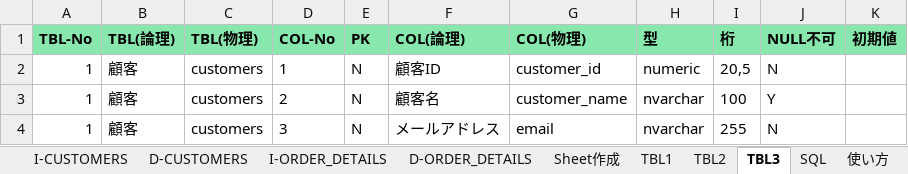
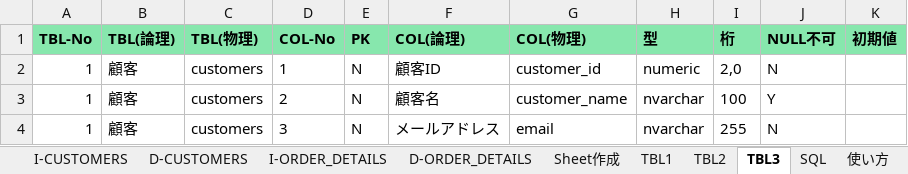
Before and after one commit to mevius02/tool, an Excel workbook: MCR/CreateSQL/CreateSQL.xlsm, sheet TBL3, drawn as a sheet; only a part is shown; values as stored, in another font and other column widths than the file's, no borders; the diff names each change by its address in the sheet, - before the commit and + after, or states it on an @@ line.

```diff
--- a/MCR/CreateSQL/CreateSQL.xlsm (sheet TBL3)
+++ b/MCR/CreateSQL/CreateSQL.xlsm (sheet TBL3)
-I2 (桁): 20,5
+I2 (桁): 2,0
```
Also changed, not shown: sheet D-CUSTOMERS, sheet I-CUSTOMERS, charts or pictures, MCR/CreateCSV/CreateCSV.xlsm, MCR/MyBatisGenerator/MyBatisGenerator.xlsm, 36 other files.
